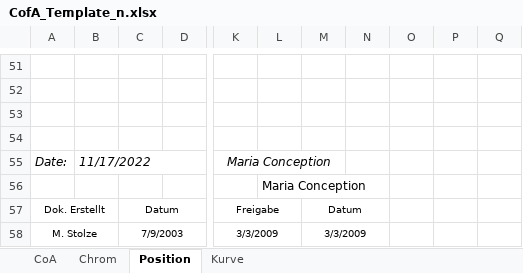
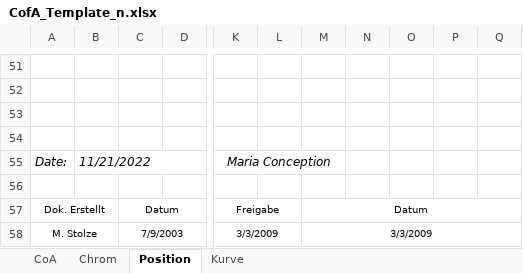
Before and after one commit to Materion-OpticsBalzers/producttrace, an Excel workbook: public/media/CofA_Template_n.xlsx, sheet Position, drawn as a sheet; only a part is shown, gaps mark what is left out; values as stored, in another font and other column widths than the file's, no borders; charts and pictures and conditional formats not drawn; the diff names each change by its address in the sheet, - before the commit and + after, or states it on an @@ line.

```diff
--- a/public/media/CofA_Template_n.xlsx (sheet Position)
+++ b/public/media/CofA_Template_n.xlsx (sheet Position)
-B55: 11/17/2022
+B55: 11/21/2022
-L56: Maria Conception
+L56: (empty)
-M57:N57 merged
+M57:Q57 merged
-M58:N58 merged
+M58:Q58 merged
```
Also changed, not shown: sheet Chrom, sheet CoA, charts or pictures, 2 other files.
